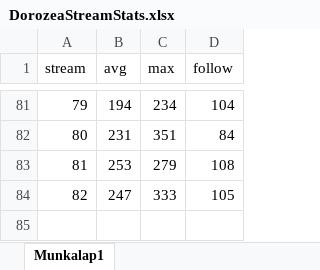
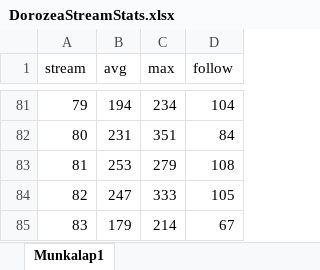
Before and after one commit to balintkardos/ChatlogDorozea, an Excel workbook: DorozeaStreamStats.xlsx, sheet Munkalap1, drawn as a sheet; only a part is shown, gaps mark what is left out; values as stored, in another font and other column widths than the file's, no borders; charts and pictures not drawn; the diff names each change by its address in the sheet, - before the commit and + after, or states it on an @@ line.

Commit message:
8-5 data + rerun

```diff
--- a/DorozeaStreamStats.xlsx (sheet Munkalap1)
+++ b/DorozeaStreamStats.xlsx (sheet Munkalap1)
+row 85: 83 | 179 | 214 | 67
```
Also changed, not shown: 3 other files.
